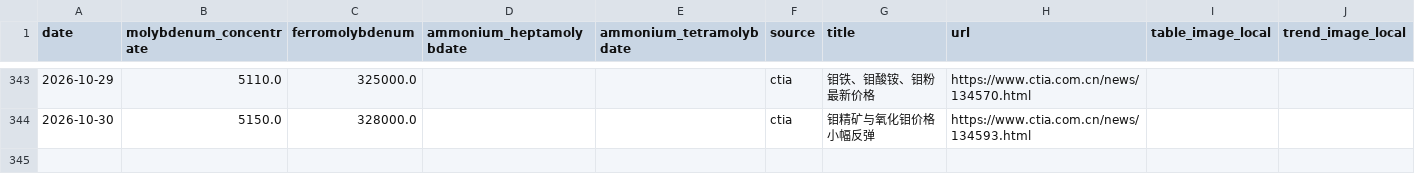
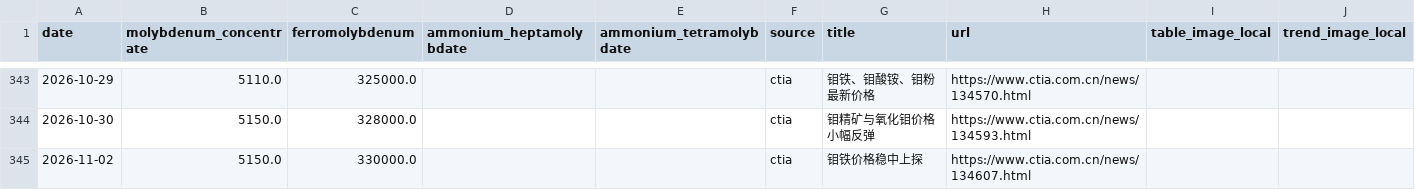
Before and after one commit to Henrywzh/alternative-data, a CSV file: data/raw/minerals_signal_data/molybdenum_chinatungsten.csv, drawn as a sheet; only a part is shown, gaps mark what is left out; the diff names each change by its address in the sheet, - before the commit and + after, or states it on an @@ line.

```diff
--- a/data/raw/minerals_signal_data/molybdenum_chinatungsten.csv
+++ b/data/raw/minerals_signal_data/molybdenum_chinatungsten.csv
+row 345: 2026-11-02 | 5150.0 | 330000.0 |  |  | ctia | 钼铁价格稳中上探 | https://www.ctia.com.cn/news/134607.html
```
Also changed, not shown: data/raw/minerals_signal_data/tungsten_chinatungsten.csv, 2 other files.
